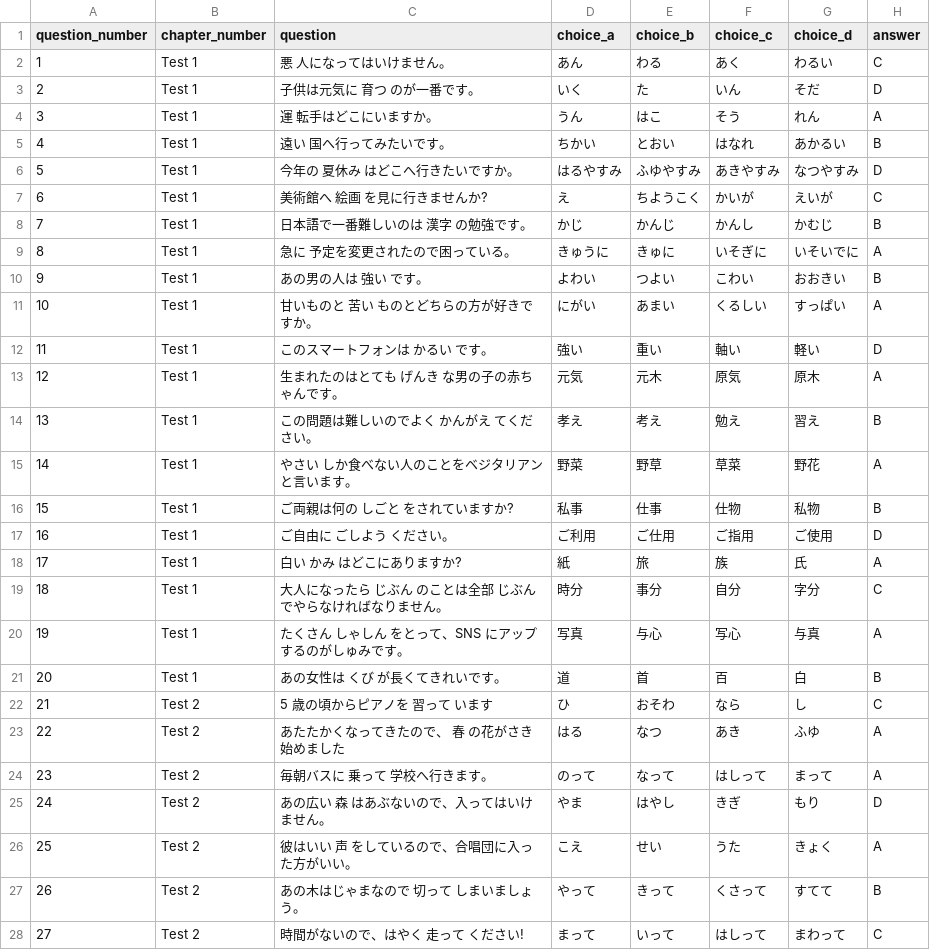
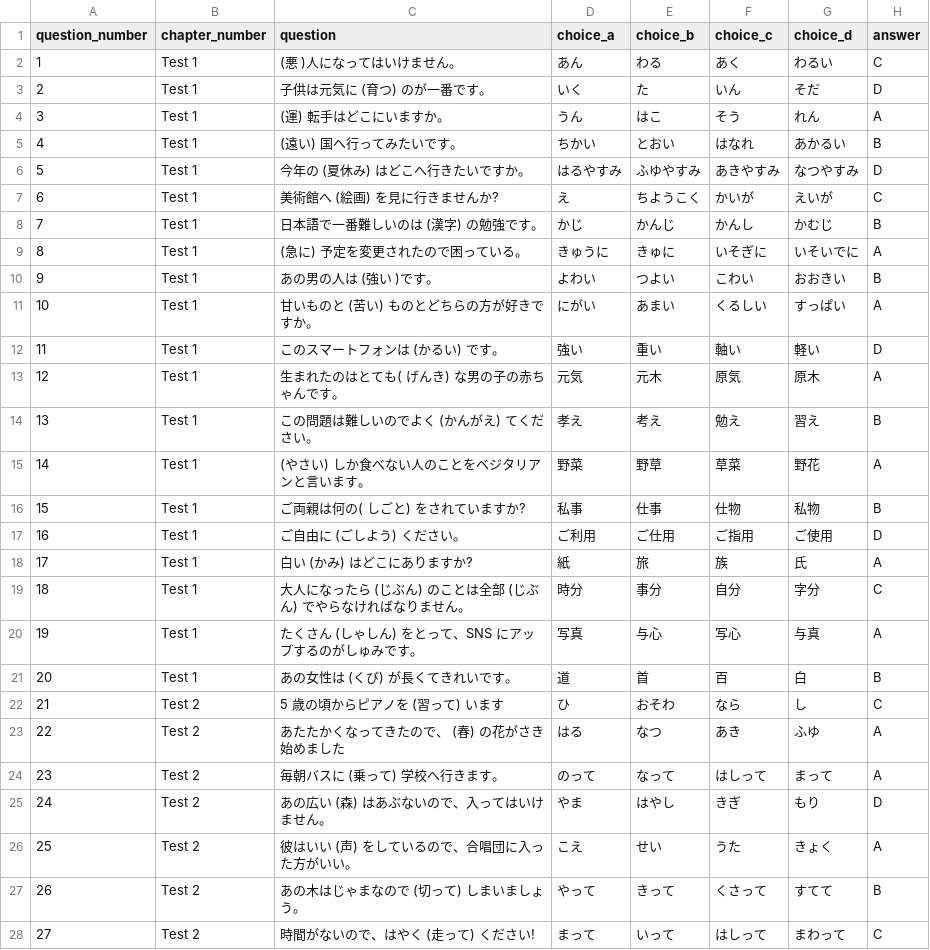
Before and after one commit to oo0speed0oo/Quiz_Marker, a CSV file: data/kanji_teacher_test.csv, drawn as a sheet; only a part is shown; the diff covers the shown part only.

```diff
--- a/data/kanji_teacher_test.csv
+++ b/data/kanji_teacher_test.csv
@@ -1,28 +1,28 @@
 question_number,chapter_number,question,choice_a,choice_b,choice_c,choice_d,answer
-1,Test 1,悪 人になってはいけません。,あん,わる,あく,わるい,C
-2,Test 1,子供は元気に 育つ のが一番です。,いく,た,いん,そだ,D
-3,Test 1,運 転手はどこにいますか。,うん,はこ,そう,れん,A
-4,Test 1,遠い 国へ行ってみたいです。,ちかい,とおい,はなれ,あかるい,B
-5,Test 1,今年の 夏休み はどこへ行きたいですか。,はるやすみ,ふゆやすみ,あきやすみ,なつやすみ,D
-6,Test 1,美術館へ 絵画 を見に行きませんか?,え,ちようこく,かいが,えいが,C
-7,Test 1,日本語で一番難しいのは 漢字 の勉強です。,かじ,かんじ,かんし,かむじ,B
-8,Test 1,急に 予定を変更されたので困っている。,きゅうに,きゅに,いそぎに,いそいでに,A
-9,Test 1,あの男の人は 強い です。,よわい,つよい,こわい,おおきい,B
-10,Test 1,甘いものと 苦い ものとどちらの方が好きですか。,にがい,あまい,くるしい,すっぱい,A
-11,Test 1,このスマートフォンは かるい です。,強い,重い,軸い,軽い,D
-12,Test 1,生まれたのはとても げんき な男の子の赤ちゃんです。,元気,元木,原気,原木,A
-13,Test 1,この問題は難しいのでよく かんがえ てください。 ,孝え,考え,勉え,習え,B
-14,Test 1,やさい しか食べない人のことをベジタリアンと言います。,野菜,野草,草菜,野花,A
-15,Test 1,ご両親は何の しごと をされていますか?,私事,仕事,仕物,私物,B
-16,Test 1,ご自由に ごしよう ください。,ご利用,ご仕用 ,ご指用,ご使用,D
-17,Test 1,白い かみ はどこにありますか?,紙,旅,族,氏,A
-18,Test 1,大人になったら じぶん のことは全部 じぶん でやらなければなりません。,時分,事分,自分,字分,C
-19,Test 1,たくさん しゃしん をとって、SNS にアップするのがしゅみです。,写真,与心,写心,与真,A
-20,Test 1,あの女性は くび が⻑くてきれいです。,道,首,百,白,B
-21,Test 2,5 歳の頃からピアノを 習って います,ひ,おそわ,なら,し,C
-22,Test 2,あたたかくなってきたので、 春 の花がさき始めました,はる,なつ,あき,ふゆ,A
-23,Test 2,毎朝バスに 乗って 学校へ行きます。,のって,なって,はしって,まって,A
-24,Test 2,あの広い 森 はあぶないので、入ってはいけません。,やま,はやし,きぎ,もり,D
-25,Test 2,彼はいい 声 をしているので、合唱団に入った方がいい。,こえ,せい,うた,きょく,A
-26,Test 2,あの木はじゃまなので 切って しまいましょう。,やって,きって,くさって,すてて,B
-27,Test 2,時間がないので、はやく 走って ください!,まって,いって,はしって,まわって,C
+1,Test 1,(悪 )人になってはいけません。,あん,わる,あく,わるい,C
+2,Test 1,子供は元気に (育つ) のが一番です。,いく,た,いん,そだ,D
+3,Test 1,(運) 転手はどこにいますか。,うん,はこ,そう,れん,A
+4,Test 1,(遠い) 国へ行ってみたいです。,ちかい,とおい,はなれ,あかるい,B
+5,Test 1,今年の (夏休み) はどこへ行きたいですか。,はるやすみ,ふゆやすみ,あきやすみ,なつやすみ,D
+6,Test 1,美術館へ (絵画) を見に行きませんか?,え,ちようこく,かいが,えいが,C
+7,Test 1,日本語で一番難しいのは (漢字) の勉強です。,かじ,かんじ,かんし,かむじ,B
+8,Test 1,(急に) 予定を変更されたので困っている。,きゅうに,きゅに,いそぎに,いそいでに,A
+9,Test 1,あの男の人は (強い )です。,よわい,つよい,こわい,おおきい,B
+10,Test 1,甘いものと (苦い) ものとどちらの方が好きですか。,にがい,あまい,くるしい,すっぱい,A
+11,Test 1,このスマートフォンは (かるい) です。,強い,重い,軸い,軽い,D
+12,Test 1,生まれたのはとても( げんき) な男の子の赤ちゃんです。,元気,元木,原気,原木,A
+13,Test 1,この問題は難しいのでよく (かんがえ) てください。 ,孝え,考え,勉え,習え,B
+14,Test 1,(やさい) しか食べない人のことをベジタリアンと言います。,野菜,野草,草菜,野花,A
+15,Test 1,ご両親は何の( しごと) をされていますか?,私事,仕事,仕物,私物,B
+16,Test 1,ご自由に (ごしよう) ください。,ご利用,ご仕用 ,ご指用,ご使用,D
+17,Test 1,白い (かみ) はどこにありますか?,紙,旅,族,氏,A
+18,Test 1,大人になったら (じぶん) のことは全部 (じぶん) でやらなければなりません。,時分,事分,自分,字分,C
+19,Test 1,たくさん (しゃしん) をとって、SNS にアップするのがしゅみです。,写真,与心,写心,与真,A
+20,Test 1,あの女性は (くび) が⻑くてきれいです。,道,首,百,白,B
+21,Test 2,5 歳の頃からピアノを (習って) います,ひ,おそわ,なら,し,C
+22,Test 2,あたたかくなってきたので、 (春) の花がさき始めました,はる,なつ,あき,ふゆ,A
+23,Test 2,毎朝バスに (乗って) 学校へ行きます。,のって,なって,はしって,まって,A
+24,Test 2,あの広い (森) はあぶないので、入ってはいけません。,やま,はやし,きぎ,もり,D
+25,Test 2,彼はいい (声) をしているので、合唱団に入った方がいい。,こえ,せい,うた,きょく,A
+26,Test 2,あの木はじゃまなので (切って) しまいましょう。,やって,きって,くさって,すてて,B
+27,Test 2,時間がないので、はやく (走って) ください!,まって,いって,はしって,まわって,C
```
Also changed, not shown: 8 edited cells elsewhere in this file, data/wrong_answers.csv.
